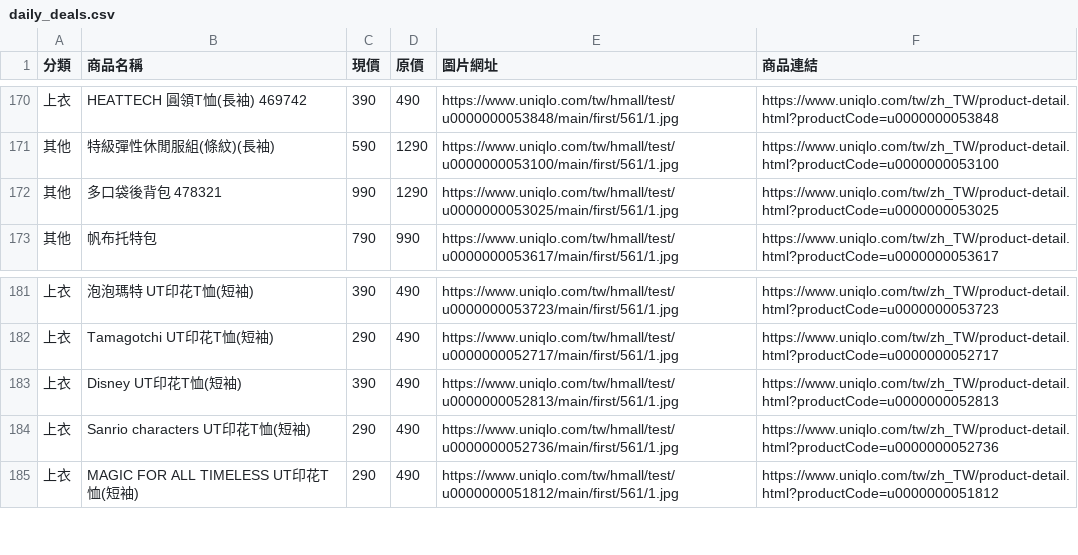
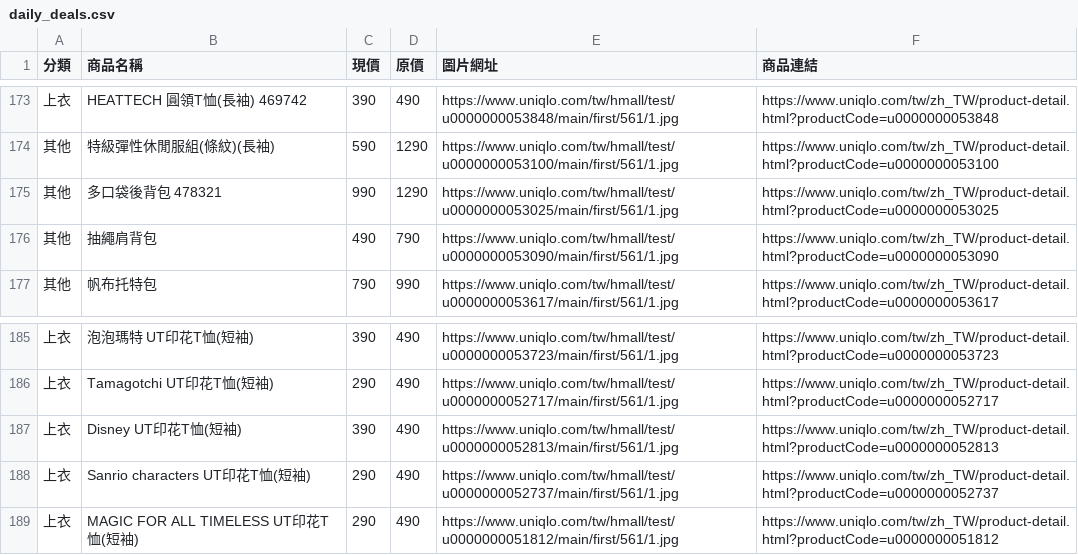
Before and after one commit to mooder16/on-sell-tracker, a CSV file: daily_deals.csv, drawn as a sheet; only a part is shown, gaps mark what is left out; the diff covers the shown part only.

```diff
--- a/daily_deals.csv
+++ b/daily_deals.csv
@@ -172,2 +175,3 @@
 其他,多口袋後背包 478321,990,1290,https://www.uniqlo.com/tw/hmall/test/u0000000053025/main/first/561/1.jpg,https://www.uniqlo.com/tw/zh_TW/product-detail.html?productCode=u0000000053025
+其他,抽繩肩背包,490,790,https://www.uniqlo.com/tw/hmall/test/u0000000053090/main/first/561/1.jpg,https://www.uniqlo.com/tw/zh_TW/product-detail.html?productCode=u0000000053090
 其他,帆布托特包,790,990,https://www.uniqlo.com/tw/hmall/test/u0000000053617/main/first/561/1.jpg,https://www.uniqlo.com/tw/zh_TW/product-detail.html?productCode=u0000000053617
@@ -183,3 +187,3 @@
 上衣,Disney UT印花T恤(短袖),390,490,https://www.uniqlo.com/tw/hmall/test/u0000000052813/main/first/561/1.jpg,https://www.uniqlo.com/tw/zh_TW/product-detail.html?productCode=u0000000052813
-上衣,Sanrio characters UT印花T恤(短袖),290,490,https://www.uniqlo.com/tw/hmall/test/u0000000052736/main/first/561/1.jpg,https://www.uniqlo.com/tw/zh_TW/product-detail.html?productCode=u0000000052736
+上衣,Sanrio characters UT印花T恤(短袖),290,490,https://www.uniqlo.com/tw/hmall/test/u0000000052737/main/first/561/1.jpg,https://www.uniqlo.com/tw/zh_TW/product-detail.html?productCode=u0000000052737
 上衣,MAGIC FOR ALL TIMELESS UT印花T恤(短袖),290,490,https://www.uniqlo.com/tw/hmall/test/u0000000051812/main/first/561/1.jpg,https://www.uniqlo.com/tw/zh_TW/product-detail.html?productCode=u0000000051812
```
Also changed, not shown: 5 added rows and 2 removed rows elsewhere in this file, 5 other files.
